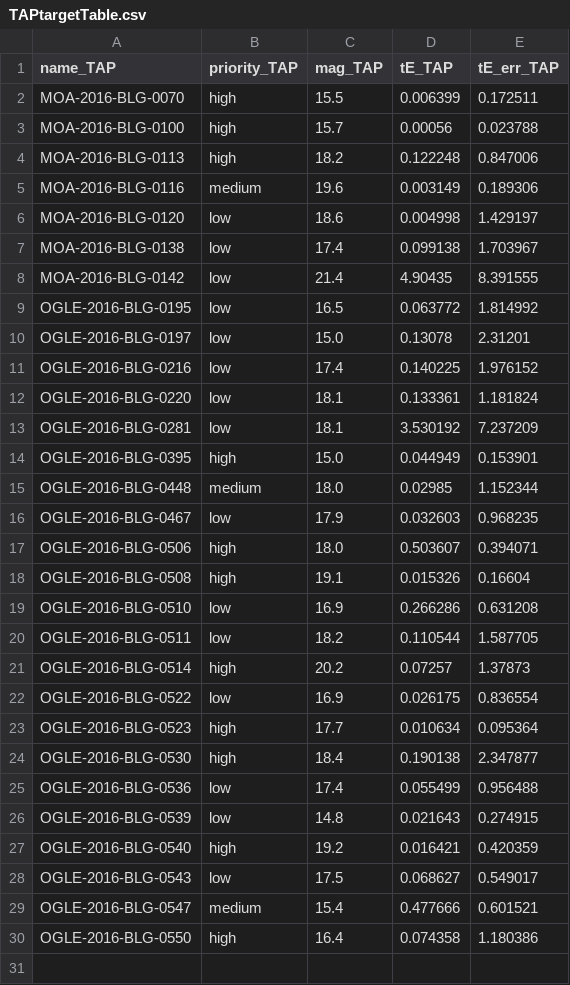
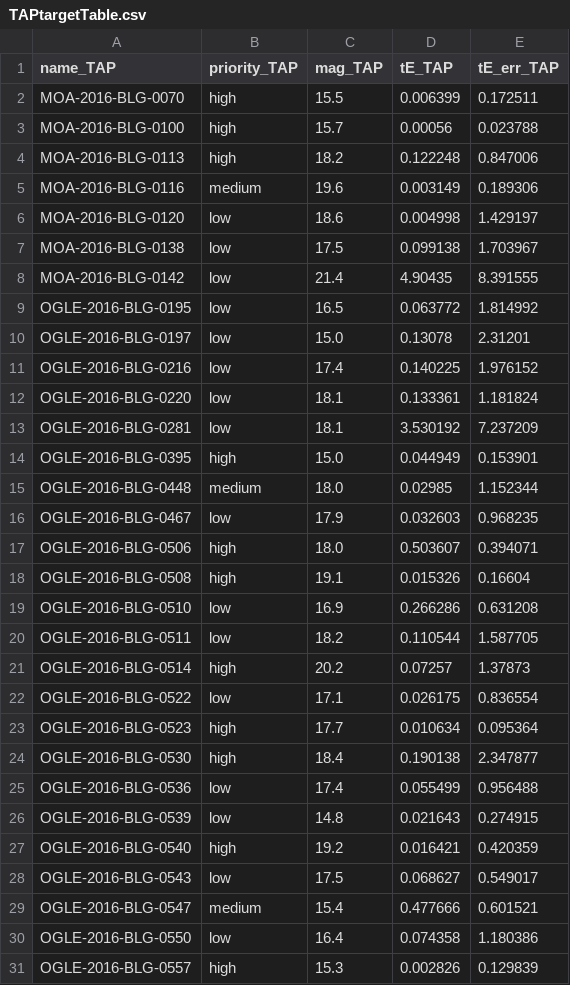
Before and after one commit to shanencross/RoguePlanetMicrolensingProject, a CSV file: ROGUE/TAPtargetTable/TAPtargetTable.csv, drawn as a sheet.

```diff
--- a/ROGUE/TAPtargetTable/TAPtargetTable.csv
+++ b/ROGUE/TAPtargetTable/TAPtargetTable.csv
@@ -6,3 +6,3 @@ MOA-2016-BLG-0116,medium,19.6,0.003149,0.189306
 MOA-2016-BLG-0120,low,18.6,0.004998,1.429197
-MOA-2016-BLG-0138,low,17.4,0.099138,1.703967
+MOA-2016-BLG-0138,low,17.5,0.099138,1.703967
 MOA-2016-BLG-0142,low,21.4,4.90435,8.391555
@@ -21,3 +21,3 @@ OGLE-2016-BLG-0511,low,18.2,0.110544,1.587705
 OGLE-2016-BLG-0514,high,20.2,0.07257,1.37873
-OGLE-2016-BLG-0522,low,16.9,0.026175,0.836554
+OGLE-2016-BLG-0522,low,17.1,0.026175,0.836554
 OGLE-2016-BLG-0523,high,17.7,0.010634,0.095364
@@ -29,2 +29,3 @@ OGLE-2016-BLG-0543,low,17.5,0.068627,0.549017
 OGLE-2016-BLG-0547,medium,15.4,0.477666,0.601521
-OGLE-2016-BLG-0550,high,16.4,0.074358,1.180386
+OGLE-2016-BLG-0550,low,16.4,0.074358,1.180386
+OGLE-2016-BLG-0557,high,15.3,0.002826,0.129839
```
Also changed, not shown: 5 other files.
